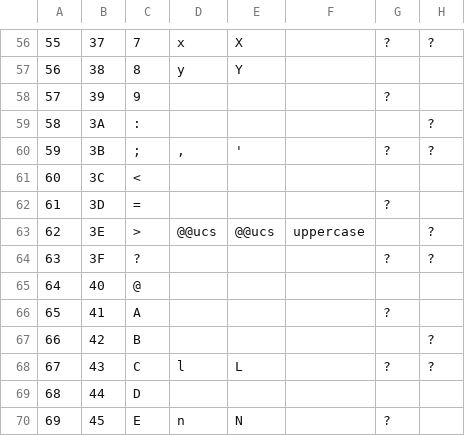
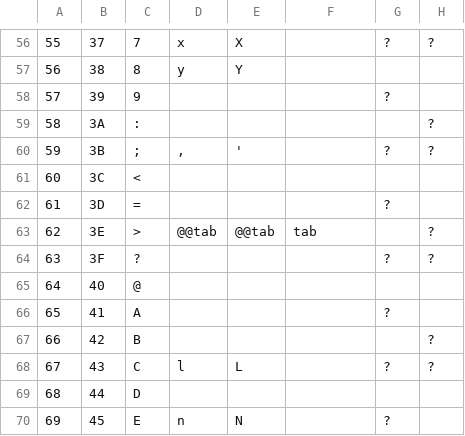
Before and after one commit to Hack42/Punchconverter, a CSV file: friden_pres.csv, drawn as a sheet; only a part is shown, gaps mark what is left out; the diff covers the shown part only; the diff names each change by its address in the sheet, - before the commit and + after, or states it on an @@ line.

```diff
--- a/friden_pres.csv
+++ b/friden_pres.csv
-D63: @@ucs
+D63: @@tab
-E63: @@ucs
+E63: @@tab
-F63: uppercase
+F63: tab
```
Also changed, not shown: 28 edited cells elsewhere in this file, friden_spd.csv, plaintext.csv, 12 other files.
